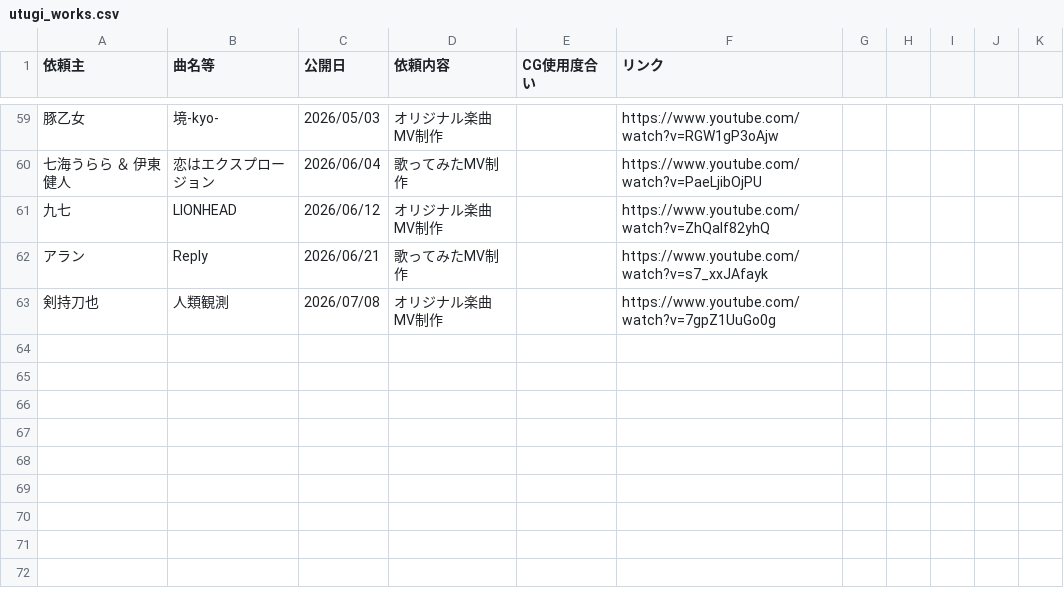
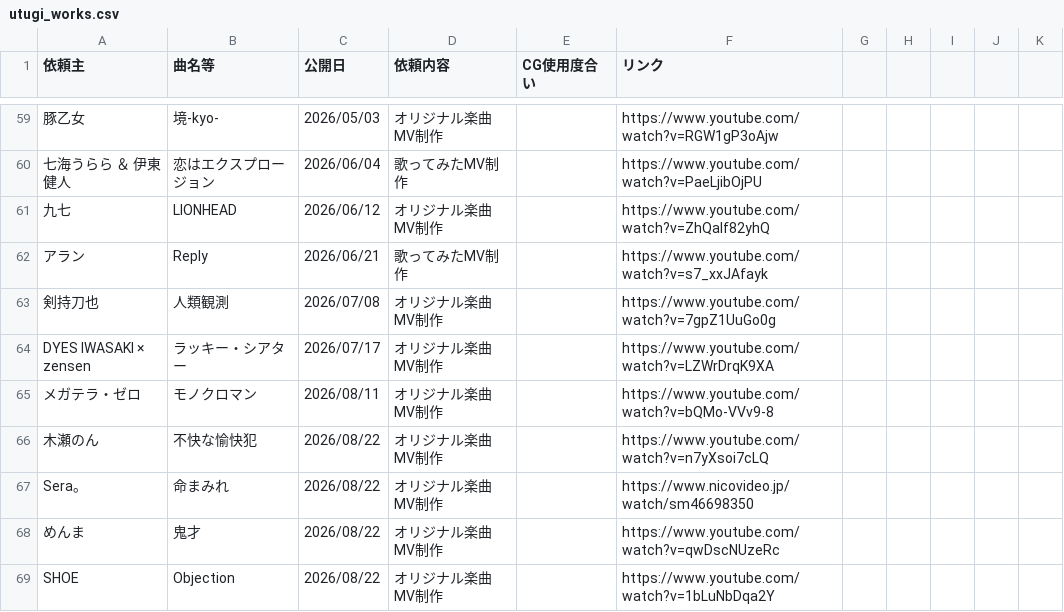
Before and after one commit to KIITF/utugi_home_page, a CSV file: data/utugi_works.csv, drawn as a sheet; only a part is shown, gaps mark what is left out; the diff names each change by its address in the sheet, - before the commit and + after, or states it on an @@ line.

Commit message:
Add new entries to utugi_works.csv

```diff
--- a/data/utugi_works.csv
+++ b/data/utugi_works.csv
+row 64: DYES IWASAKI × zensen | ラッキー・シアター | 2026/07/17 | オリジナル楽曲MV制作 |  | https://www.youtube.com/watch?v=LZWrDrqK9XA
+row 65: メガテラ・ゼロ | モノクロマン | 2026/08/11 | オリジナル楽曲MV制作 |  | https://www.youtube.com/watch?v=bQMo-VVv9-8
+row 66: 木瀬のん | 不快な愉快犯 | 2026/08/22 | オリジナル楽曲MV制作 |  | https://www.youtube.com/watch?v=n7yXsoi7cLQ
+row 67: Sera。 | 命まみれ | 2026/08/22 | オリジナル楽曲MV制作 |  | https://www.nicovideo.jp/watch/sm46698350
+row 68: めんま | 鬼才 | 2026/08/22 | オリジナル楽曲MV制作 |  | https://www.youtube.com/watch?v=qwDscNUzeRc
+row 69: SHOE | Objection | 2026/08/22 | オリジナル楽曲MV制作 |  | https://www.youtube.com/watch?v=1bLuNbDqa2Y
```
